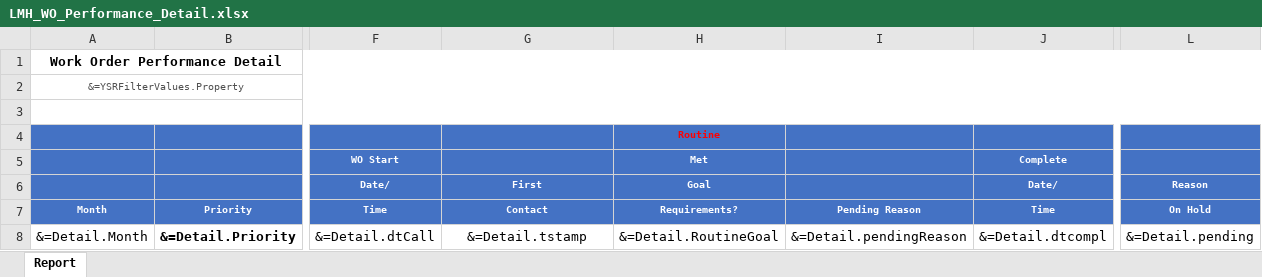
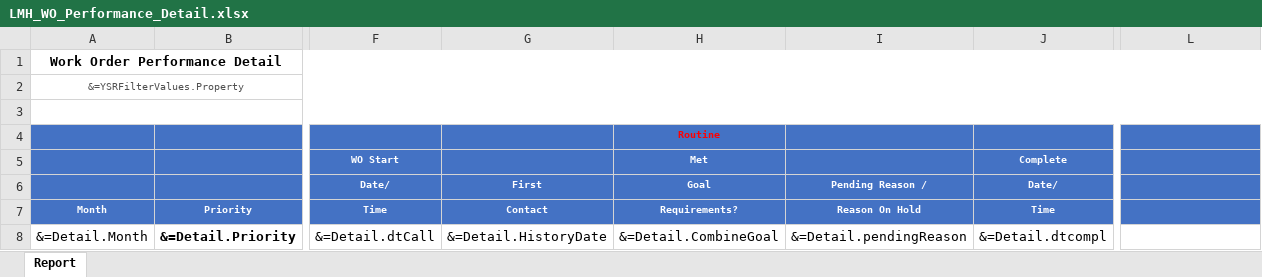
Before and after one commit to MessiDaGod/LMH-Work-Order-Performance-Detail, an Excel workbook: LMH_WO_Performance_Detail.xlsx, sheet Report, drawn as a sheet; only a part is shown, gaps mark what is left out; values as stored, in another font and other column widths than the file's, no borders; the diff names each change by its address in the sheet, - before the commit and + after, or states it on an @@ line.

```diff
--- a/LMH_WO_Performance_Detail.xlsx (sheet Report)
+++ b/LMH_WO_Performance_Detail.xlsx (sheet Report)
-I6: (empty)
+I6: Pending Reason /
-L6: Reason
+L6: (empty)
-I7: Pending Reason
+I7: Reason On Hold
-L7: On Hold
+L7: (empty)
-G8: &=Detail.tstamp
+G8: &=Detail.HistoryDate
-H8: &=Detail.RoutineGoal
+H8: &=Detail.CombineGoal
-L8: &=Detail.pending
+L8: (empty)
```
Also changed, not shown: 1 other file.
